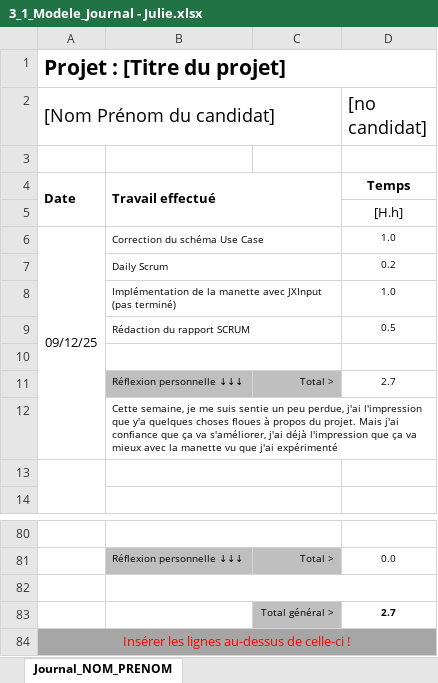
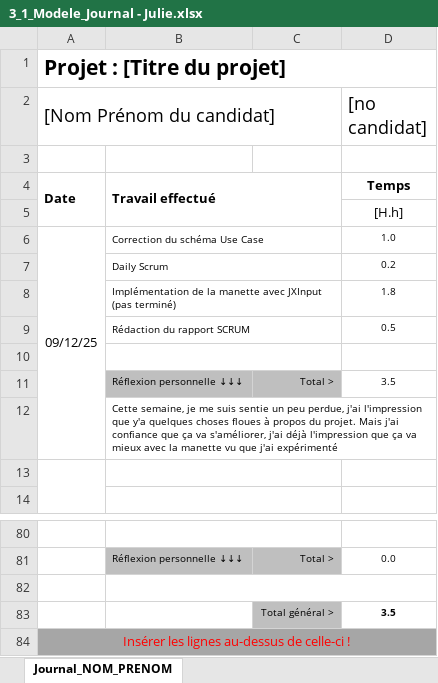
Before and after one commit to bardy-maxime-emf/Explorations-de-galeries-speleologiques, an Excel workbook: documentation/3_1_Modele_Journal - Julie.xlsx, sheet Journal_NOM_PRENOM, drawn as a sheet; only a part is shown, gaps mark what is left out; values as stored, in another font and other column widths than the file's, no borders; conditional formats not drawn; the diff names each change by its address in the sheet, - before the commit and + after, or states it on an @@ line.

Commit message:
journal

```diff
--- a/documentation/3_1_Modele_Journal - Julie.xlsx (sheet Journal_NOM_PRENOM)
+++ b/documentation/3_1_Modele_Journal - Julie.xlsx (sheet Journal_NOM_PRENOM)
-D8 ([no candidat]): 1.0
+D8 ([no candidat]): 1.8
-D11 ([no candidat]): 2.7
+D11 ([no candidat]): 3.5
-D83 ([no candidat]): 2.7
+D83 ([no candidat]): 3.5
```
